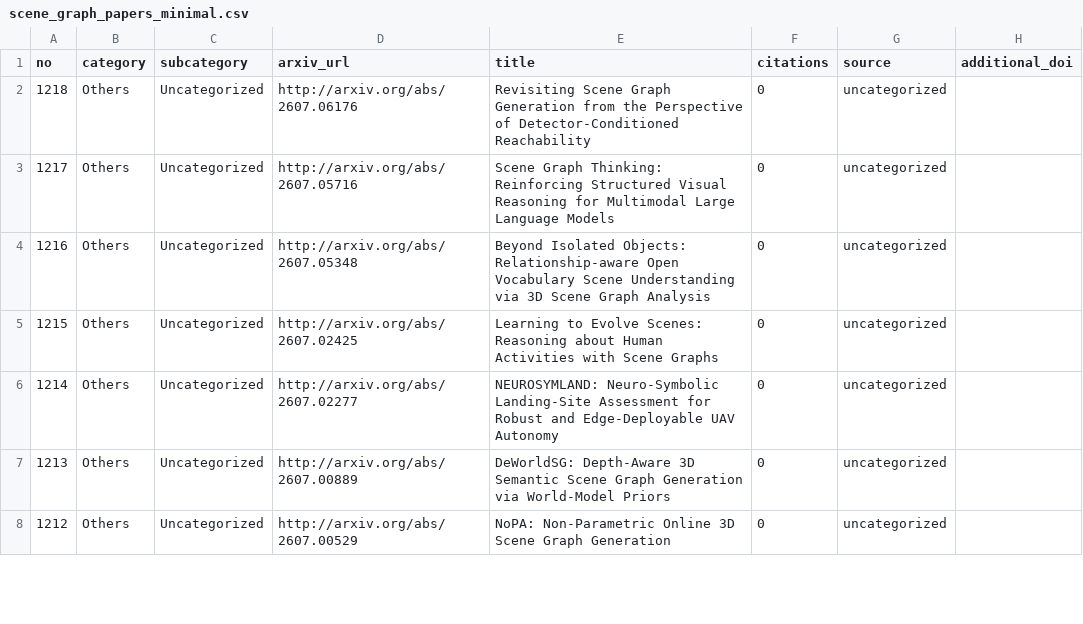
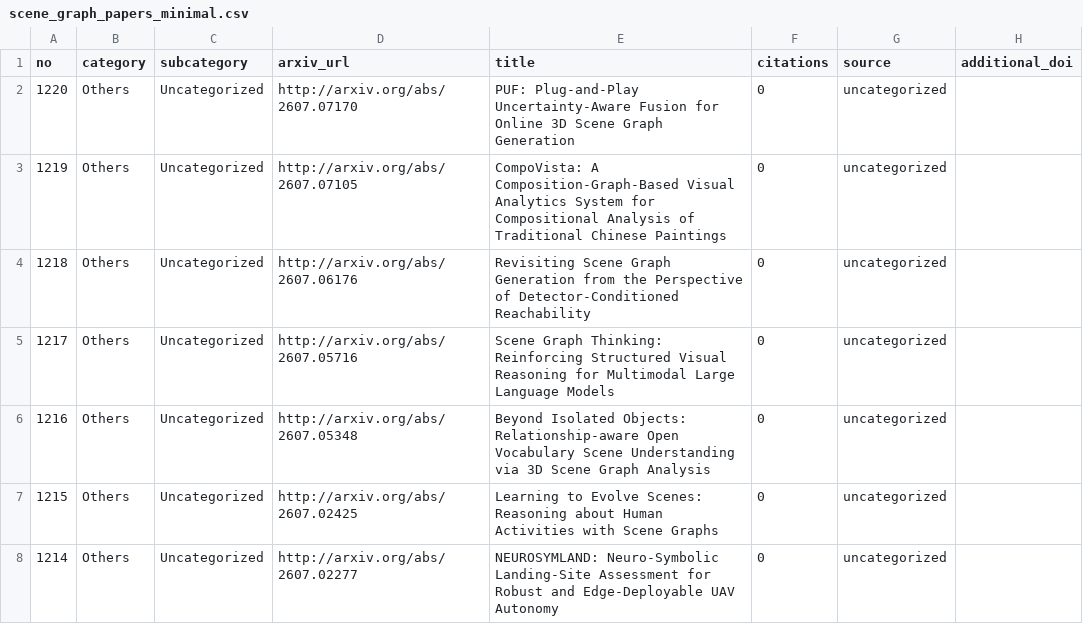
Before and after one commit to blu-y/all-scene-graph-papers, a CSV file: csvs/scene_graph_papers_minimal.csv, drawn as a sheet; only a part is shown; the shorter side is filled out with more unchanged rows; the diff names each change by its address in the sheet, - before the commit and + after, or states it on an @@ line.

```diff
--- a/csvs/scene_graph_papers_minimal.csv
+++ b/csvs/scene_graph_papers_minimal.csv
+row 2: 1220 | Others | Uncategorized | http://arxiv.org/abs/2607.07170 | PUF: Plug-and-Play Uncertainty-Aware Fusion for Online 3D Scene Graph Generation | 0 | uncategorized
+row 3: 1219 | Others | Uncategorized | http://arxiv.org/abs/2607.07105 | CompoVista: A Composition-Graph-Based Visual Analytics System for Compositional Analysis of Traditional Chinese Paintings | 0 | uncategorized
```
Also changed, not shown: 5 other files.
